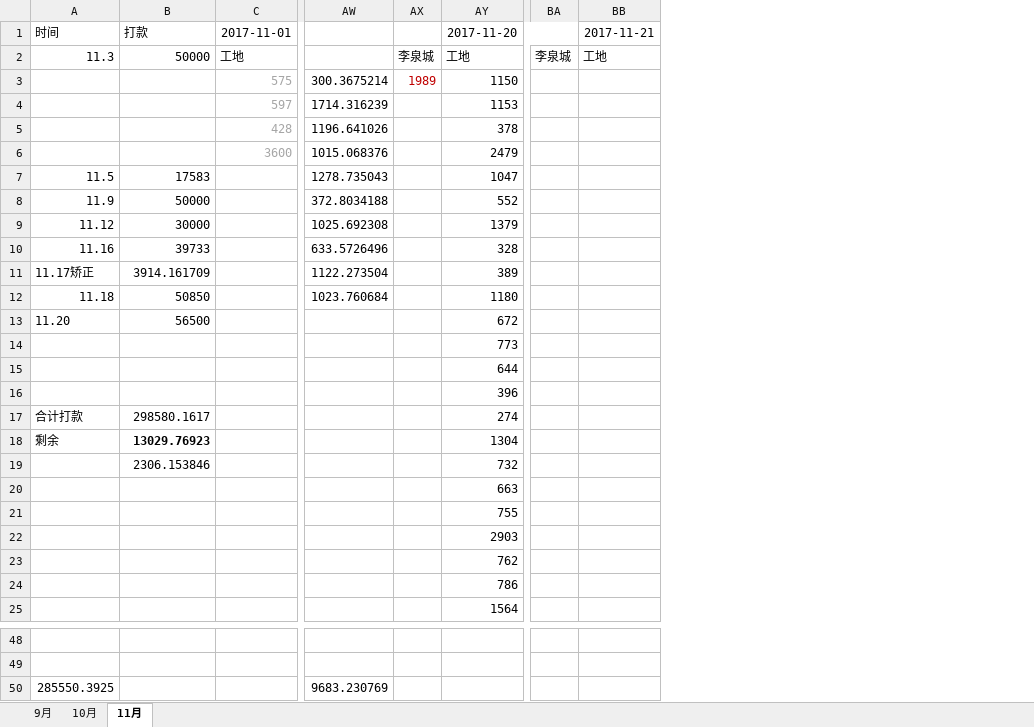
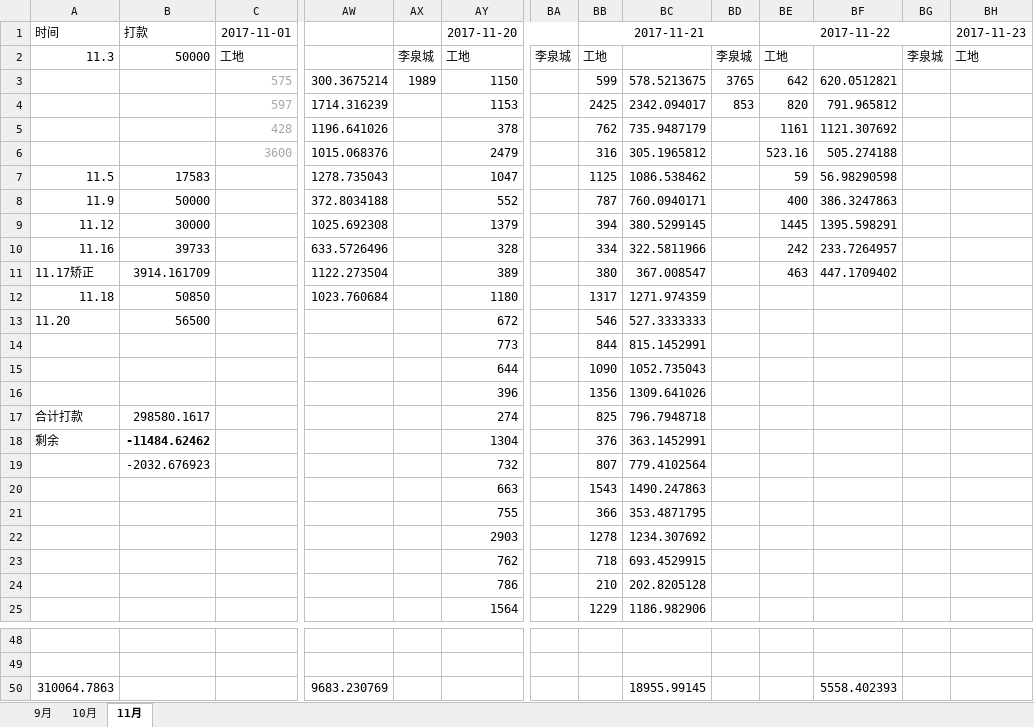
Before and after one commit to roadstoneydd/ydd, an Excel workbook: 财务/财务对账表.xlsx, sheet 11月, drawn as a sheet; only a part is shown, gaps mark what is left out; values as stored, in another font and other column widths than the file's, no borders; addresses are those after the commit; the diff names each change by its address in the sheet, - before the commit and + after, or states it on an @@ line.

Commit message:
11.22

```diff
--- a/财务/财务对账表.xlsx (sheet 11月)
+++ b/财务/财务对账表.xlsx (sheet 11月)
+column BB, rows 1-25: 2017-11-21 | 工地 | 599 | 2425 | 762 | 316 | 1125 | 787 | 394 | 334 | 380 | 1317 | 546 | 844 | 1090 | 1356 | 825 | 376 | 807 | 1543 | 366 | 1278 | 718 | 210 | 1229
+column BC, rows 3-25: 578.5213675 | 2342.094017 | 735.9487179 | 305.1965812 | 1086.538462 | 760.0940171 | 380.5299145 | 322.5811966 | 367.008547 | 1271.974359 | 527.3333333 | 815.1452991 | 1052.735043 | 1309.641026 | 796.7948718 | 363.1452991 | 779.4102564 | 1490.247863 | 353.4871795 | 1234.307692 | 693.4529915 | 202.8205128 | 1186.982906; row 50: 18955.99145
+column BD, rows 2-4: 李泉城 | 3765 | 853
+column BE, rows 1-11: 2017-11-22 | 工地 | 642 | 820 | 1161 | 523.16 | 59 | 400 | 1445 | 242 | 463
+column BF, rows 3-11: 620.0512821 | 791.965812 | 1121.307692 | 505.274188 | 56.98290598 | 386.3247863 | 1395.598291 | 233.7264957 | 447.1709402; row 50: 5558.402393
+column BG, row 2: 李泉城
-BH1: 2017-11-21
+BH1: 2017-11-23
-AX3 text colour: #C00000
+AX3 text colour: black
-B18: 13029.76923
+B18: -11484.62462
-B19: 2306.153846
+B19: -2032.676923
-A50: 285550.3925
+A50: 310064.7863
```
